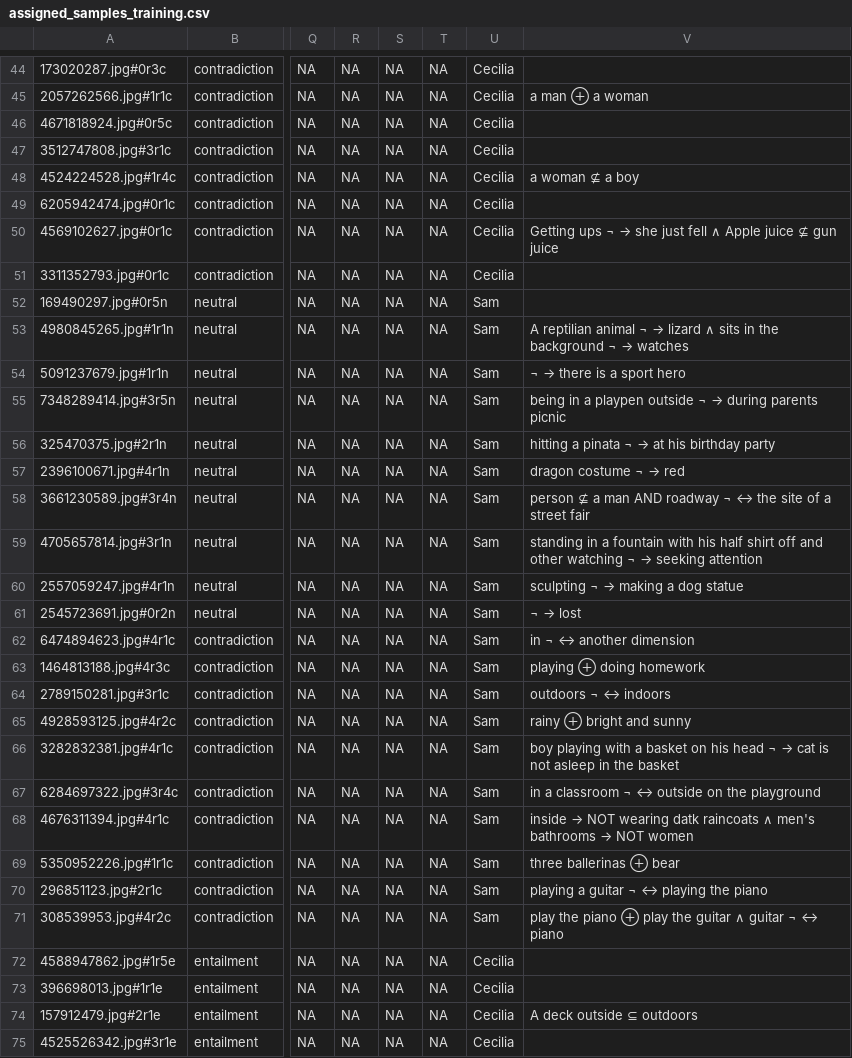
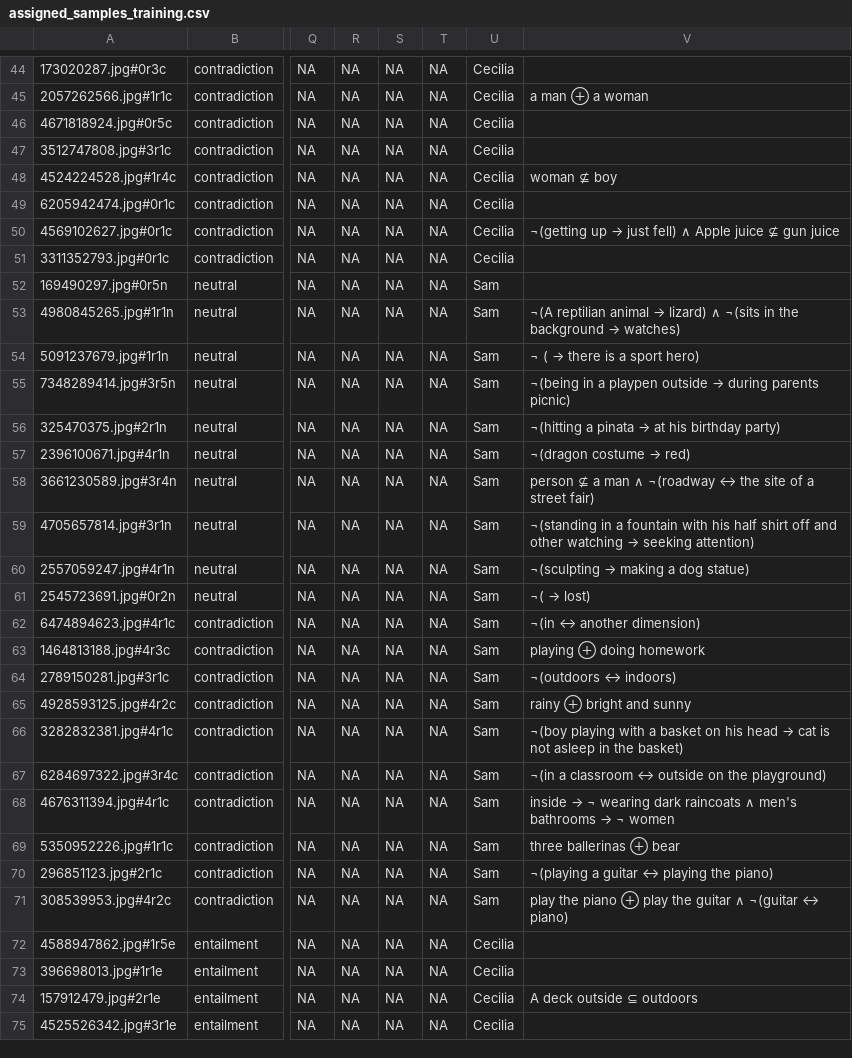
Before and after one commit to ceciliaiacometta/Structured-e-SNLI, a CSV file: data/assigned_samples_training.csv, drawn as a sheet; only a part is shown, gaps mark what is left out; the diff covers the shown part only; the diff names each change by its address in the sheet, - before the commit and + after, or states it on an @@ line.

```diff
--- a/data/assigned_samples_training.csv
+++ b/data/assigned_samples_training.csv
-V48: a woman ⊈ a boy
+V48: woman ⊈ boy
@@ V50: Getting ups ¬ → she just fell ∧ Apple… → ¬(getting up → just fell) ∧ Apple… @@
@@ V53: A reptilian animal ¬ → lizard ∧ sits in the background ¬ → watches → ¬(A reptilian animal → lizard) ∧ ¬(sits in the background → watches) @@
@@ V54: ¬ → there is a sport hero → ¬ ( → there is a sport hero) @@
@@ V55: being in a playpen outside ¬ → during parents picnic → ¬(being in a playpen outside → during parents picnic) @@
@@ V56: hitting a pinata ¬ → at his birthday party → ¬(hitting a pinata → at his birthday party) @@
@@ V57: dragon costume ¬ → red → ¬(dragon costume → red) @@
-V58: …a man AND roadway ¬ ↔ the site of a street fair
+V58: …a man ∧ ¬(roadway ↔ the site of a street fair)
@@ V59: standing in a fountain with his half shirt off and other watching ¬ → seeking attention → ¬(standing in a fountain with his half shirt off and other watching → seeking attention) @@
@@ V60: sculpting ¬ → making a dog statue → ¬(sculpting → making a dog statue) @@
@@ V61: ¬ → lost → ¬( → lost) @@
-V62: in ¬ ↔ another dimension
+V62: ¬(in ↔ another dimension)
-V64: outdoors ¬ ↔ indoors
+V64: ¬(outdoors ↔ indoors)
@@ V66: boy playing with a basket on his head ¬ → cat is not asleep in the basket → ¬(boy playing with a basket on his head → cat is not asleep in the basket) @@
-V67: in a classroom ¬ ↔ outside on the playground
+V67: ¬(in a classroom ↔ outside on the playground)
@@ V68: inside → NOT wearing datk raincoats ∧ men's bathrooms → NOT women → inside → ¬ wearing dark raincoats ∧ men's bathrooms → ¬ women @@
-V70: playing a guitar ¬ ↔ playing the piano
+V70: ¬(playing a guitar ↔ playing the piano)
-V71: …guitar ∧ guitar ¬ ↔ piano
+V71: …guitar ∧ ¬(guitar ↔ piano)
```
Also changed, not shown: 15 edited cells elsewhere in this file, 6 other files.
